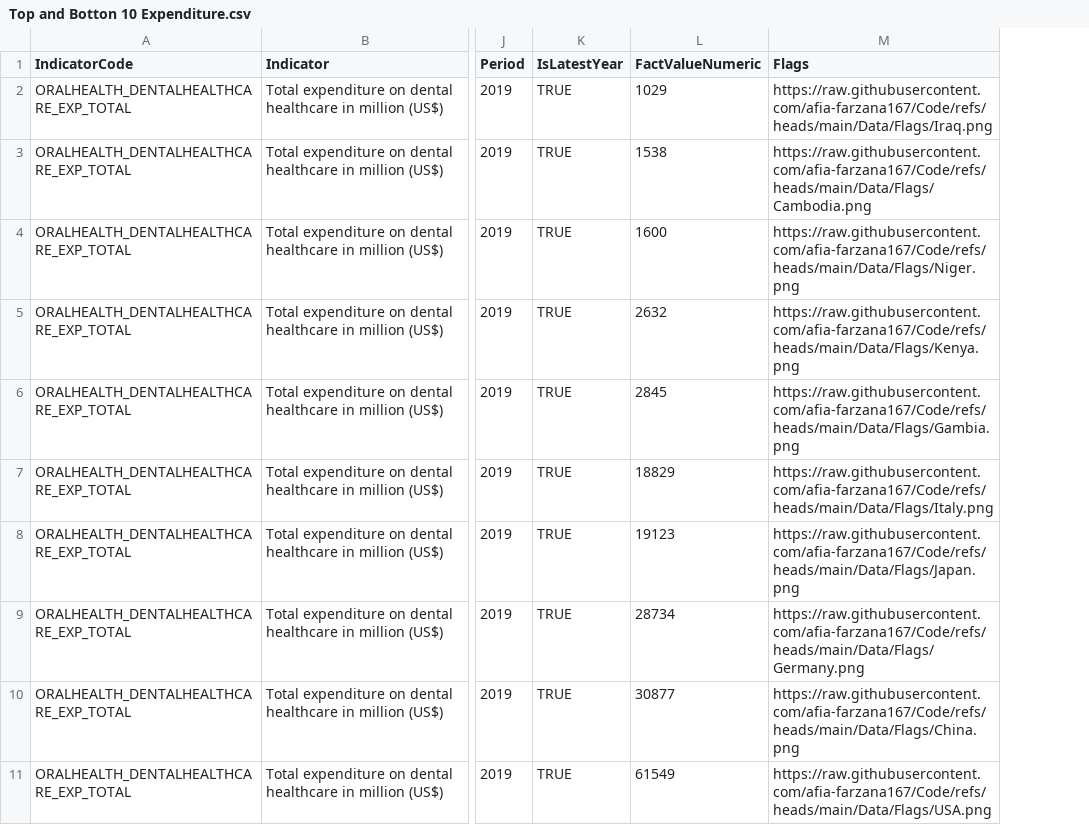
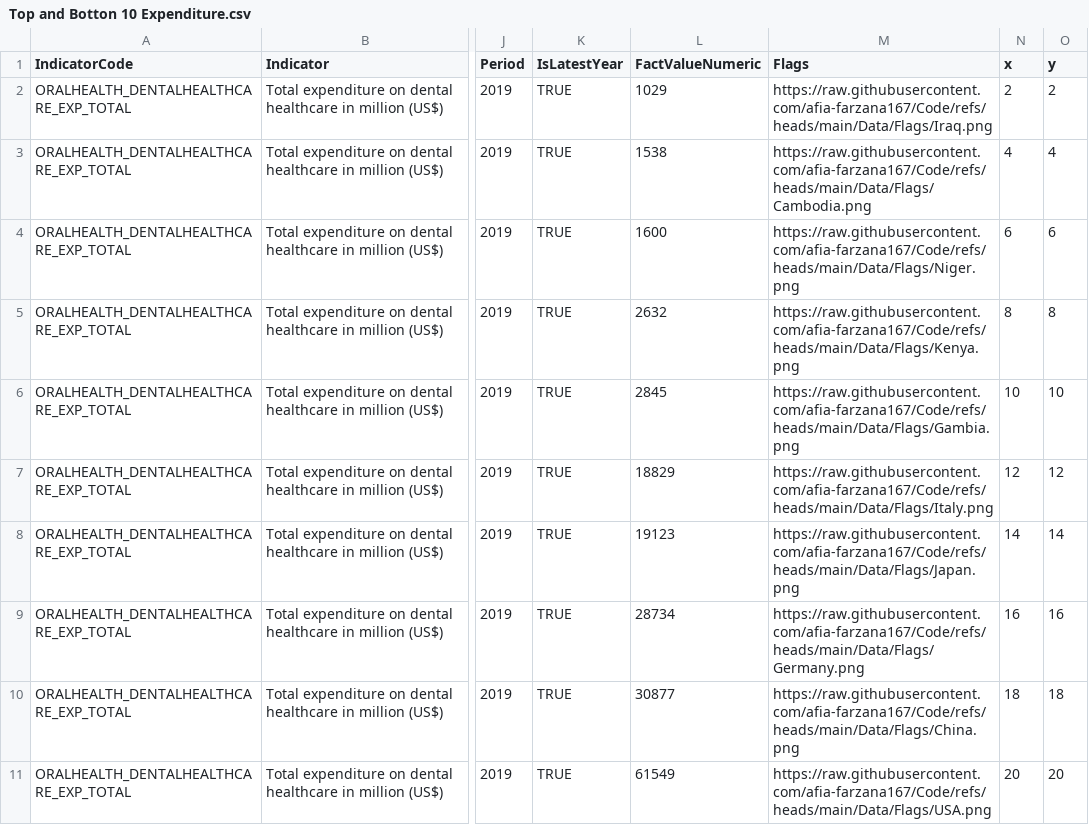
Before and after one commit to afia-farzana167/Code, a CSV file: Data/Top and Botton 10 Expenditure.csv, drawn as a sheet; only a part is shown, gaps mark what is left out; the diff names each change by its address in the sheet, - before the commit and + after, or states it on an @@ line.

```diff
--- a/Data/Top and Botton 10 Expenditure.csv
+++ b/Data/Top and Botton 10 Expenditure.csv
+column N (x), rows 2-11: 2 | 4 | 6 | 8 | 10 | 12 | 14 | 16 | 18 | 20
+column O (y), rows 2-11: 2 | 4 | 6 | 8 | 10 | 12 | 14 | 16 | 18 | 20
```
Also changed, not shown: 1 other file.
